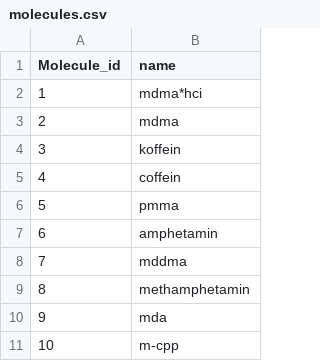
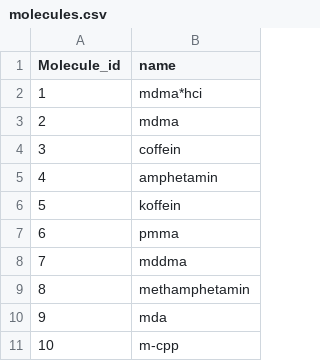
Before and after one commit to vied12/pillen, a CSV file: static/molecules.csv, drawn as a sheet; only a part is shown.

```diff
--- a/static/molecules.csv
+++ b/static/molecules.csv
@@ -3,6 +3,6 @@
 "2","mdma"
-"3","koffein"
-"4","coffein"
-"5","pmma"
-"6","amphetamin"
+"3","coffein"
+"4","amphetamin"
+"5","koffein"
+"6","pmma"
 "7","mddma"
```
Also changed, not shown: static/compositions.csv, static/pillen.csv, 34 other files.
